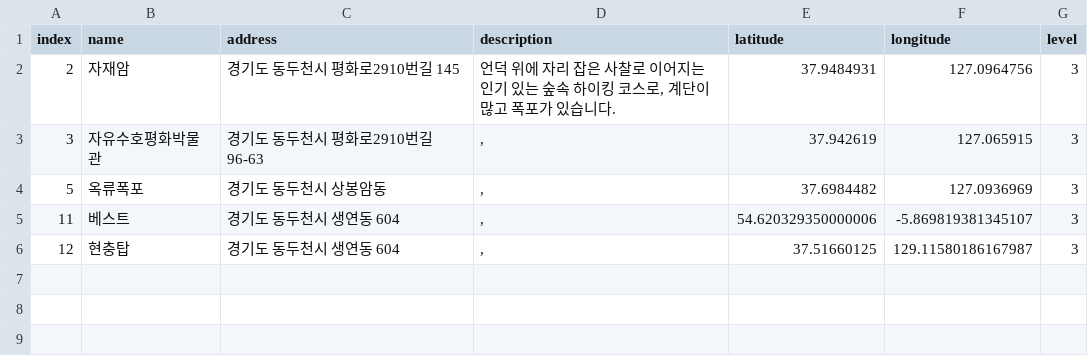
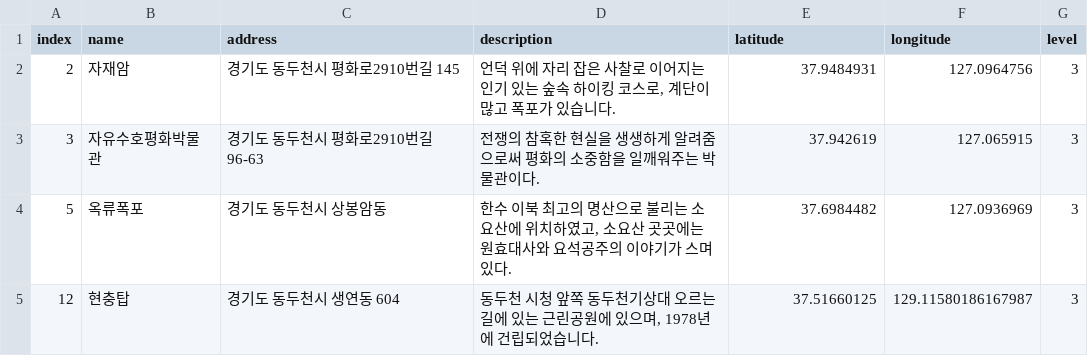
Before and after one commit to leedongyull/google-map-crawling, a CSV file: output/경기도/경기도_동두천시.csv, drawn as a sheet.

Commit message:
Update 경기도_동두천시.csv

```diff
--- a/output/경기도/경기도_동두천시.csv
+++ b/output/경기도/경기도_동두천시.csv
@@ -2,5 +2,4 @@ index,name,address,description,latitude,longitude,level
 2,자재암,경기도 동두천시 평화로2910번길 145,"언덕 위에 자리 잡은 사찰로 이어지는 인기 있는 숲속 하이킹 코스로, 계단이 많고 폭포가 있습니다.",37.9484931,127.0964756,3
-3,자유수호평화박물관,경기도 동두천시 평화로2910번길 96-63,",",37.942619,127.065915,3
-5,옥류폭포,경기도 동두천시 상봉암동,",",37.6984482,127.0936969,3
-11,베스트,경기도 동두천시 생연동 604,",",54.620329350000006,-5.869819381345107,3
-12,현충탑,경기도 동두천시 생연동 604,",",37.51660125,129.11580186167987,3
+3,자유수호평화박물관,경기도 동두천시 평화로2910번길 96-63,"전쟁의 참혹한 현실을 생생하게 알려줌으로써 평화의 소중함을 일깨워주는 박물관이다.",37.942619,127.065915,3
+5,옥류폭포,경기도 동두천시 상봉암동,"한수 이북 최고의 명산으로 불리는 소요산에 위치하였고, 소요산 곳곳에는 원효대사와 요석공주의 이야기가 스며있다.",37.6984482,127.0936969,3
+12,현충탑,경기도 동두천시 생연동 604,"동두천 시청 앞쪽 동두천기상대 오르는 길에 있는 근린공원에 있으며, 1978년에 건립되었습니다.",37.51660125,129.11580186167987,3
```
